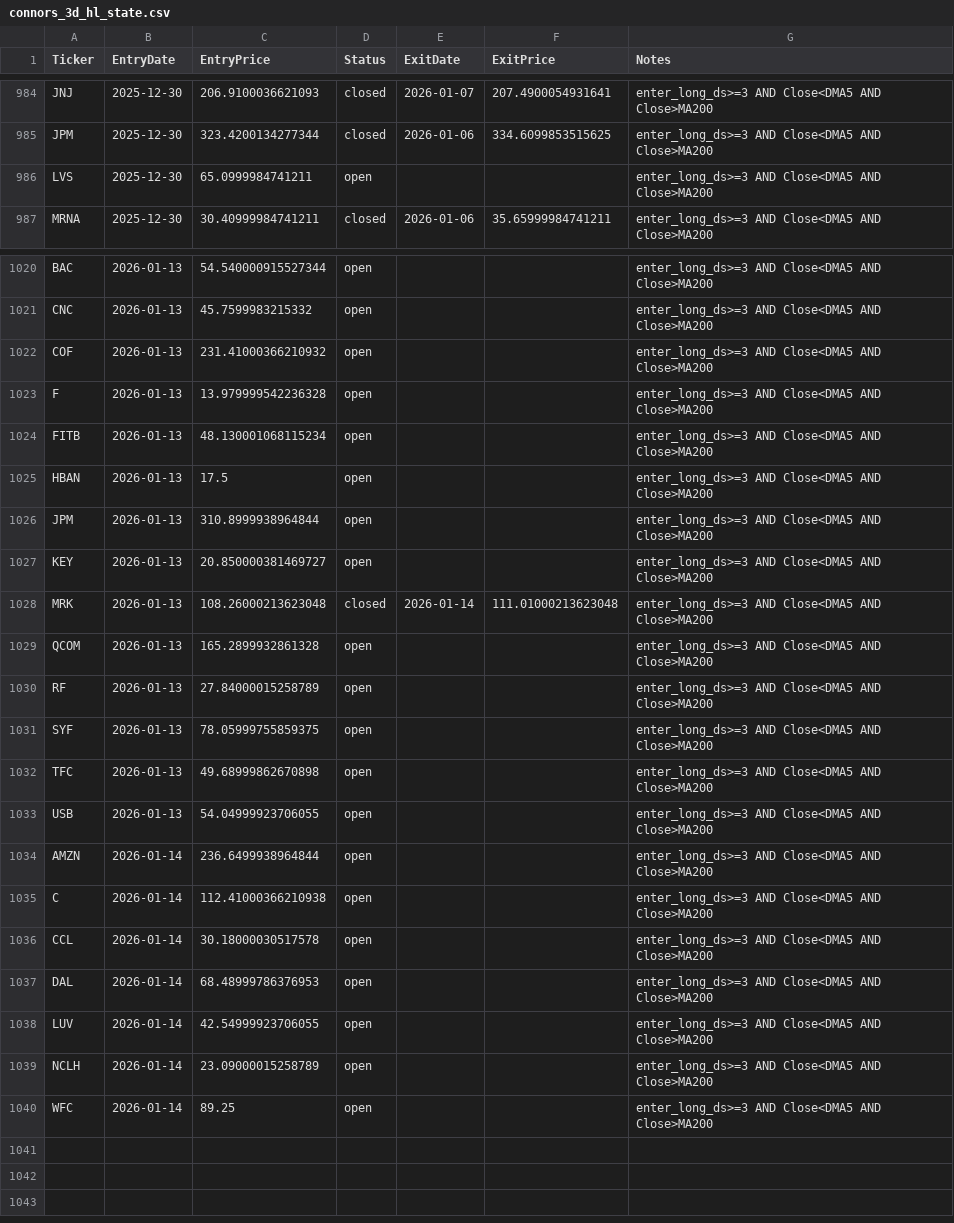
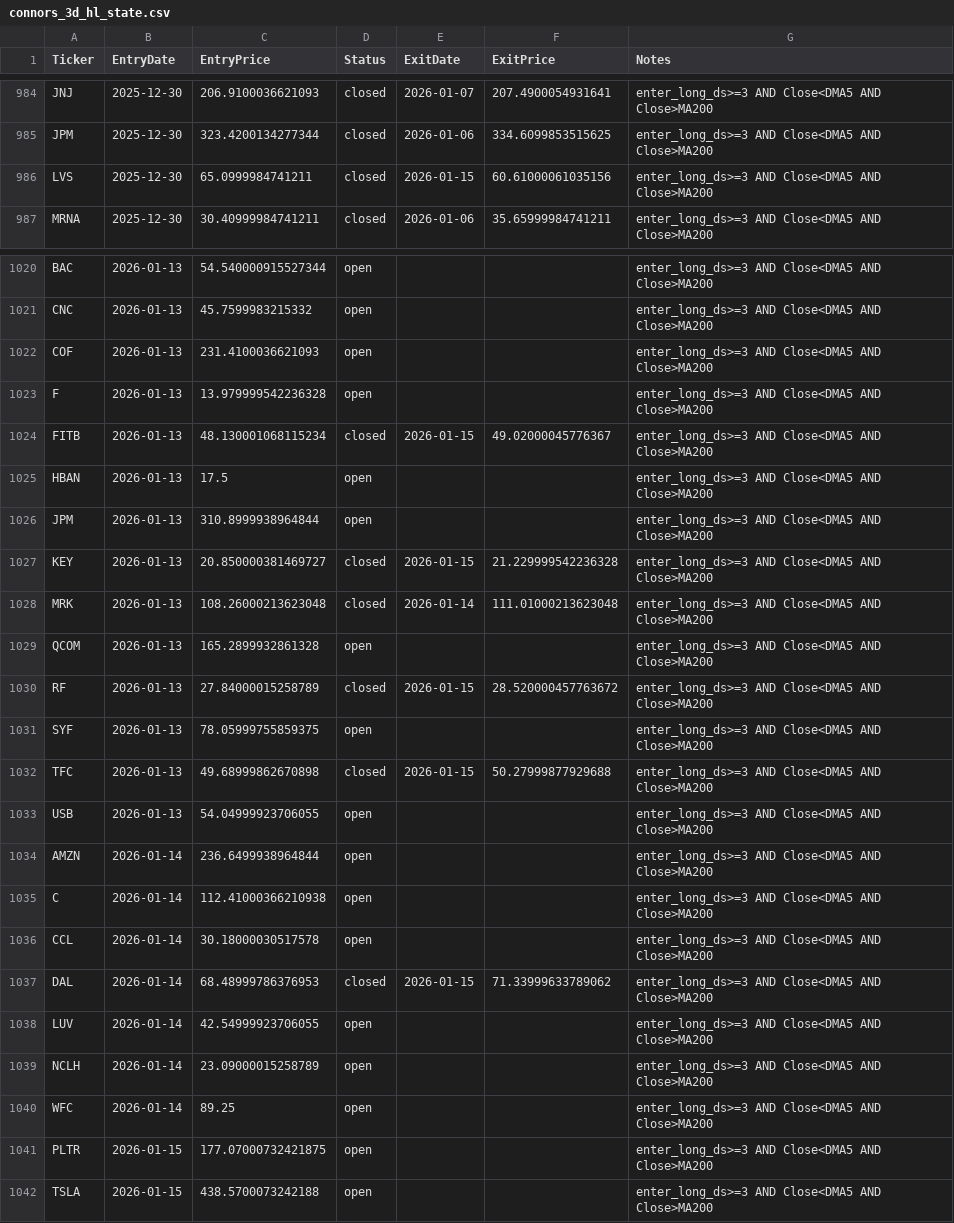
Before and after one commit to mpincus/swing-systems, a CSV file: state/connors_3d_hl_state.csv, drawn as a sheet; only a part is shown, gaps mark what is left out.

```diff
--- a/state/connors_3d_hl_state.csv
+++ b/state/connors_3d_hl_state.csv
@@ -985,3 +985,3 @@ JNJ,2025-12-30,206.9100036621093,closed,2026-01-07,207.4900054931641,enter_long_
 JPM,2025-12-30,323.4200134277344,closed,2026-01-06,334.6099853515625,enter_long_ds>=3 AND Close<DMA5 AND Close>MA200
-LVS,2025-12-30,65.0999984741211,open,,,enter_long_ds>=3 AND Close<DMA5 AND Close>MA200
+LVS,2025-12-30,65.0999984741211,closed,2026-01-15,60.61000061035156,enter_long_ds>=3 AND Close<DMA5 AND Close>MA200
 MRNA,2025-12-30,30.40999984741211,closed,2026-01-06,35.65999984741211,enter_long_ds>=3 AND Close<DMA5 AND Close>MA200
@@ -1021,13 +1021,13 @@ BAC,2026-01-13,54.540000915527344,open,,,enter_long_ds>=3 AND Close<DMA5 AND Clo
 CNC,2026-01-13,45.7599983215332,open,,,enter_long_ds>=3 AND Close<DMA5 AND Close>MA200
-COF,2026-01-13,231.41000366210932,open,,,enter_long_ds>=3 AND Close<DMA5 AND Close>MA200
+COF,2026-01-13,231.4100036621093,open,,,enter_long_ds>=3 AND Close<DMA5 AND Close>MA200
 F,2026-01-13,13.979999542236328,open,,,enter_long_ds>=3 AND Close<DMA5 AND Close>MA200
-FITB,2026-01-13,48.130001068115234,open,,,enter_long_ds>=3 AND Close<DMA5 AND Close>MA200
+FITB,2026-01-13,48.130001068115234,closed,2026-01-15,49.02000045776367,enter_long_ds>=3 AND Close<DMA5 AND Close>MA200
 HBAN,2026-01-13,17.5,open,,,enter_long_ds>=3 AND Close<DMA5 AND Close>MA200
 JPM,2026-01-13,310.8999938964844,open,,,enter_long_ds>=3 AND Close<DMA5 AND Close>MA200
-KEY,2026-01-13,20.850000381469727,open,,,enter_long_ds>=3 AND Close<DMA5 AND Close>MA200
+KEY,2026-01-13,20.850000381469727,closed,2026-01-15,21.229999542236328,enter_long_ds>=3 AND Close<DMA5 AND Close>MA200
 MRK,2026-01-13,108.26000213623048,closed,2026-01-14,111.01000213623048,enter_long_ds>=3 AND Close<DMA5 AND Close>MA200
 QCOM,2026-01-13,165.2899932861328,open,,,enter_long_ds>=3 AND Close<DMA5 AND Close>MA200
-RF,2026-01-13,27.84000015258789,open,,,enter_long_ds>=3 AND Close<DMA5 AND Close>MA200
+RF,2026-01-13,27.84000015258789,closed,2026-01-15,28.520000457763672,enter_long_ds>=3 AND Close<DMA5 AND Close>MA200
 SYF,2026-01-13,78.05999755859375,open,,,enter_long_ds>=3 AND Close<DMA5 AND Close>MA200
-TFC,2026-01-13,49.68999862670898,open,,,enter_long_ds>=3 AND Close<DMA5 AND Close>MA200
+TFC,2026-01-13,49.68999862670898,closed,2026-01-15,50.27999877929688,enter_long_ds>=3 AND Close<DMA5 AND Close>MA200
 USB,2026-01-13,54.04999923706055,open,,,enter_long_ds>=3 AND Close<DMA5 AND Close>MA200
@@ -1036,3 +1036,3 @@ C,2026-01-14,112.41000366210938,open,,,enter_long_ds>=3 AND Close<DMA5 AND Close
 CCL,2026-01-14,30.18000030517578,open,,,enter_long_ds>=3 AND Close<DMA5 AND Close>MA200
-DAL,2026-01-14,68.48999786376953,open,,,enter_long_ds>=3 AND Close<DMA5 AND Close>MA200
+DAL,2026-01-14,68.48999786376953,closed,2026-01-15,71.33999633789062,enter_long_ds>=3 AND Close<DMA5 AND Close>MA200
 LUV,2026-01-14,42.54999923706055,open,,,enter_long_ds>=3 AND Close<DMA5 AND Close>MA200
@@ -1040 +1040,3 @@ NCLH,2026-01-14,23.09000015258789,open,,,enter_long_ds>=3 AND Close<DMA5 AND Clo
 WFC,2026-01-14,89.25,open,,,enter_long_ds>=3 AND Close<DMA5 AND Close>MA200
+PLTR,2026-01-15,177.07000732421875,open,,,enter_long_ds>=3 AND Close<DMA5 AND Close>MA200
+TSLA,2026-01-15,438.5700073242188,open,,,enter_long_ds>=3 AND Close<DMA5 AND Close>MA200
```
Also changed, not shown: 7 other files.
